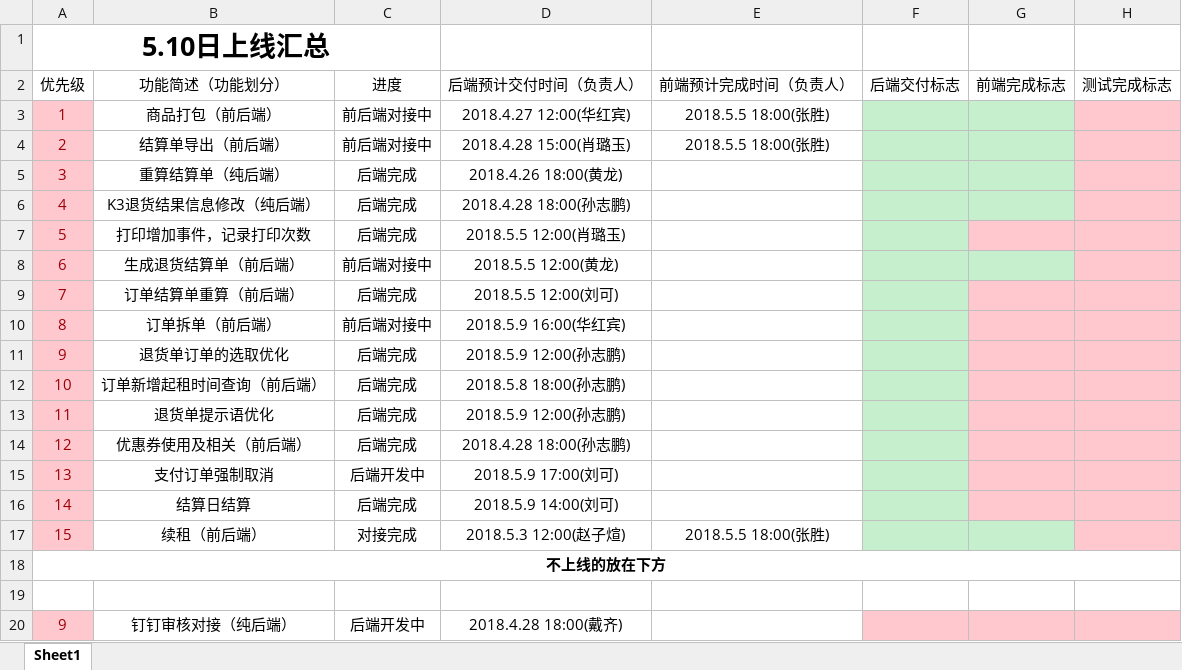
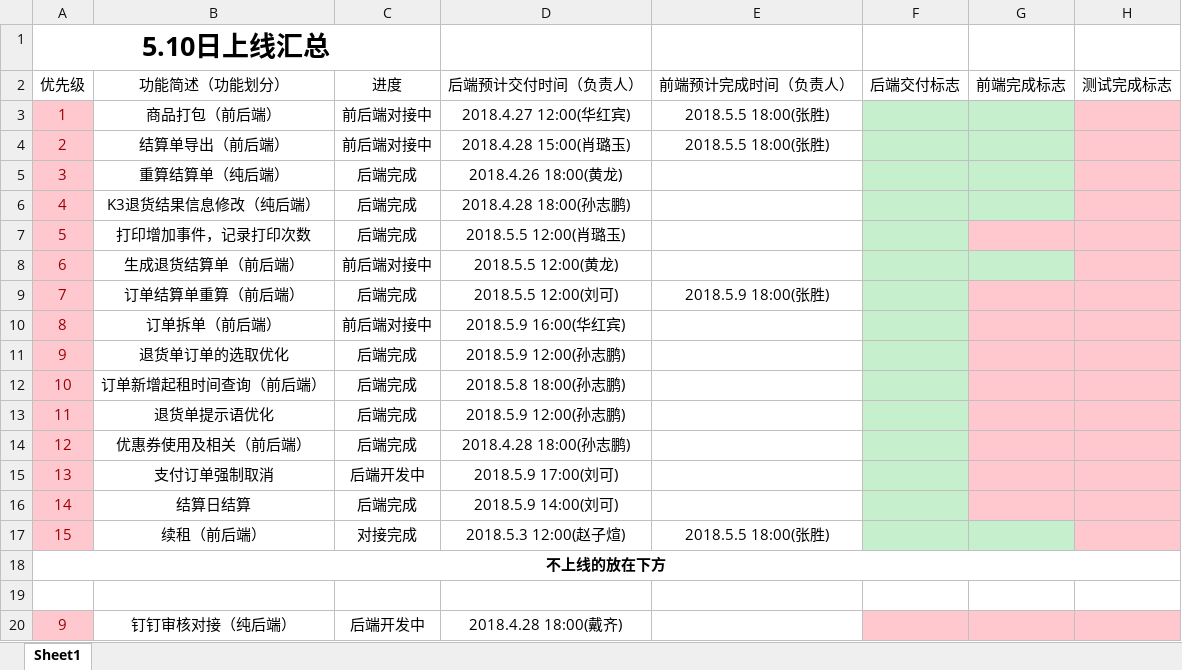
Before and after one commit to moutainhigh/lxzl-erp, an Excel workbook: 目前上线.xlsx, sheet Sheet1, drawn as a sheet; values as stored, in another font and other column widths than the file's, no borders; the diff names each change by its address in the sheet, - before the commit and + after, or states it on an @@ line.

Commit message:
功能excel修改

```diff
--- a/目前上线.xlsx (sheet Sheet1)
+++ b/目前上线.xlsx (sheet Sheet1)
-E9 (前端预计完成时间（负责人）): (empty)
+E9 (前端预计完成时间（负责人）): 2018.5.9 18:00(张胜)
```
